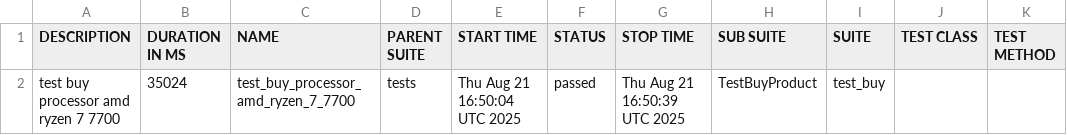
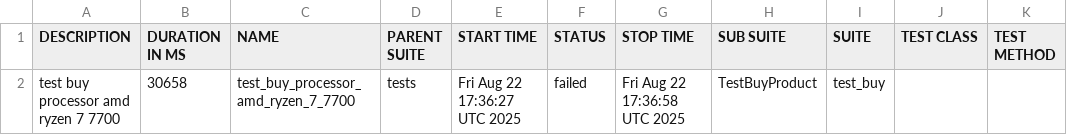
Before and after one commit to Persik78/test_ui_project_example, a CSV file: data/suites.csv, drawn as a sheet.

Commit message:
Deploying to gh-pages from @ Persik78/test_ui_project_example@684197454185b292a53a8d44e80aaff37be16663 🚀

```diff
--- a/data/suites.csv
+++ b/data/suites.csv
@@ -1,2 +1,2 @@
 "DESCRIPTION","DURATION IN MS","NAME","PARENT SUITE","START TIME","STATUS","STOP TIME","SUB SUITE","SUITE","TEST CLASS","TEST METHOD"
-"test buy processor amd ryzen 7 7700","35024","test_buy_processor_amd_ryzen_7_7700","tests","Thu Aug 21 16:50:04 UTC 2025","passed","Thu Aug 21 16:50:39 UTC 2025","TestBuyProduct","test_buy","",""
+"test buy processor amd ryzen 7 7700","30658","test_buy_processor_amd_ryzen_7_7700","tests","Fri Aug 22 17:36:27 UTC 2025","failed","Fri Aug 22 17:36:58 UTC 2025","TestBuyProduct","test_buy","",""
```
Also changed, not shown: 28 other files.
